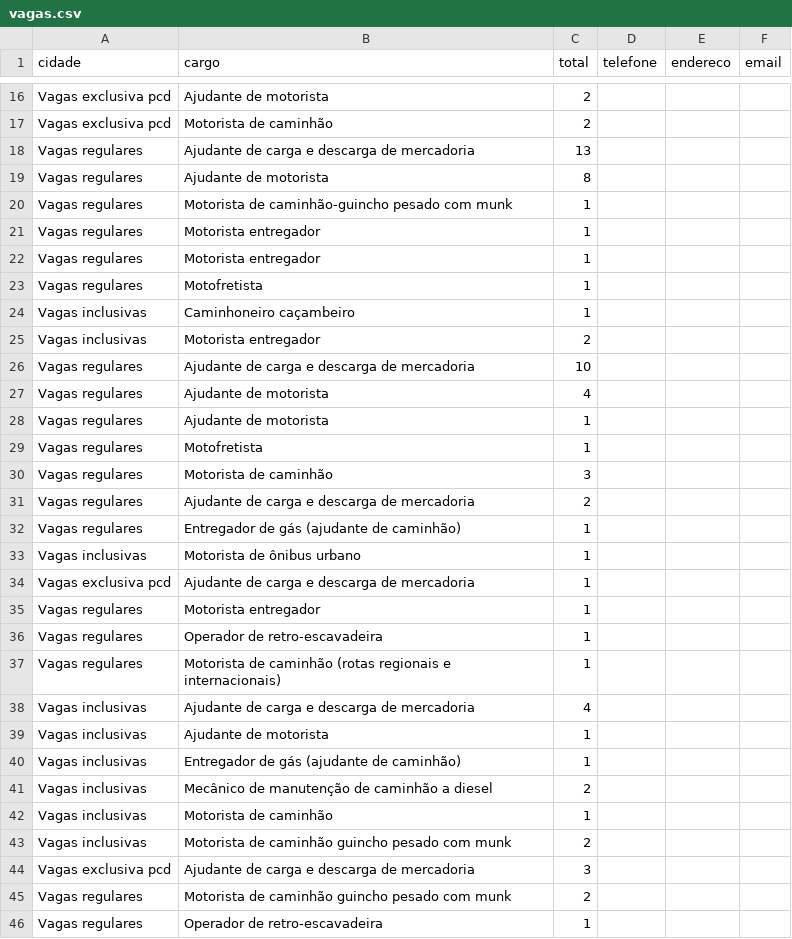
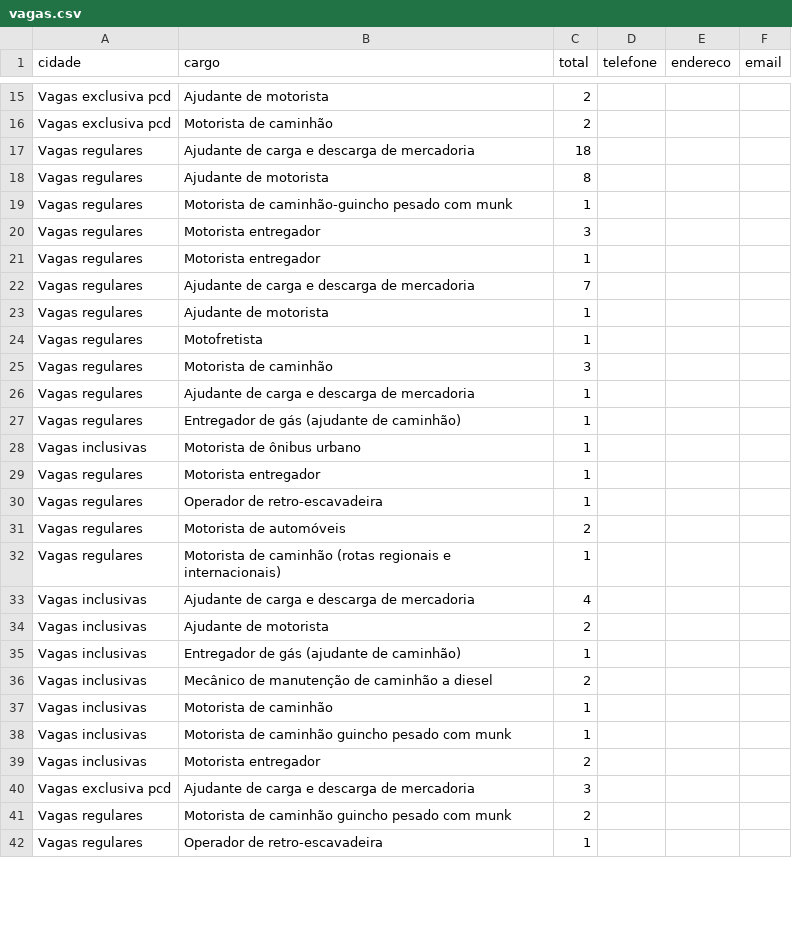
Before and after one commit to jfilhoempresarial-ops/tralienigena, a CSV file: vagas.csv, drawn as a sheet; only a part is shown, gaps mark what is left out; the diff covers the shown part only.

```diff
--- a/vagas.csv
+++ b/vagas.csv
@@ -17,12 +16,8 @@ Vagas exclusiva pcd,Ajudante de motorista,2,,,
 Vagas exclusiva pcd,Motorista de caminhão,2,,,
-Vagas regulares,Ajudante de carga e descarga de mercadoria,13,,,
+Vagas regulares,Ajudante de carga e descarga de mercadoria,18,,,
 Vagas regulares,Ajudante de motorista,8,,,
 Vagas regulares,Motorista de caminhão-guincho pesado com munk,1,,,
+Vagas regulares,Motorista entregador,3,,,
 Vagas regulares,Motorista entregador,1,,,
-Vagas regulares,Motorista entregador,1,,,
-Vagas regulares,Motofretista,1,,,
-Vagas inclusivas,Caminhoneiro caçambeiro,1,,,
-Vagas inclusivas,Motorista entregador,2,,,
-Vagas regulares,Ajudante de carga e descarga de mercadoria,10,,,
-Vagas regulares,Ajudante de motorista,4,,,
+Vagas regulares,Ajudante de carga e descarga de mercadoria,7,,,
 Vagas regulares,Ajudante de motorista,1,,,
@@ -30,11 +25,11 @@ Vagas regulares,Motofretista,1,,,
 Vagas regulares,Motorista de caminhão,3,,,
-Vagas regulares,Ajudante de carga e descarga de mercadoria,2,,,
+Vagas regulares,Ajudante de carga e descarga de mercadoria,1,,,
 Vagas regulares,Entregador de gás (ajudante de caminhão),1,,,
 Vagas inclusivas,Motorista de ônibus urbano,1,,,
-Vagas exclusiva pcd,Ajudante de carga e descarga de mercadoria,1,,,
 Vagas regulares,Motorista entregador,1,,,
 Vagas regulares,Operador de retro-escavadeira,1,,,
+Vagas regulares,Motorista de automóveis,2,,,
 Vagas regulares,Motorista de caminhão (rotas regionais e internacionais),1,,,
 Vagas inclusivas,Ajudante de carga e descarga de mercadoria,4,,,
-Vagas inclusivas,Ajudante de motorista,1,,,
+Vagas inclusivas,Ajudante de motorista,2,,,
 Vagas inclusivas,Entregador de gás (ajudante de caminhão),1,,,
@@ -42,3 +37,4 @@ Vagas inclusivas,Mecânico de manutenção de caminhão a diesel,2,,,
 Vagas inclusivas,Motorista de caminhão,1,,,
-Vagas inclusivas,Motorista de caminhão guincho pesado com munk,2,,,
+Vagas inclusivas,Motorista de caminhão guincho pesado com munk,1,,,
+Vagas inclusivas,Motorista entregador,2,,,
 Vagas exclusiva pcd,Ajudante de carga e descarga de mercadoria,3,,,
```
Also changed, not shown: 1 added row, 4 removed rows and 2 edited cells elsewhere in this file.
